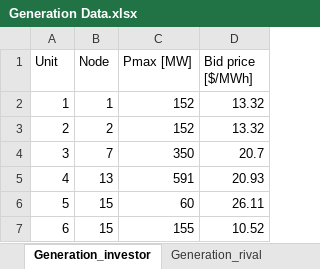
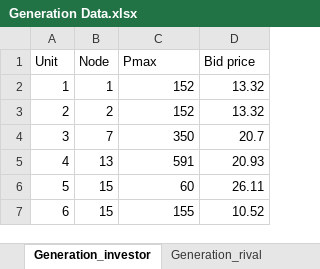
Before and after one commit to martabresco/optimization_code, an Excel workbook: Generation Data.xlsx, sheet Generation_investor, drawn as a sheet; values as stored, in another font and other column widths than the file's, no borders; the diff names each change by its address in the sheet, - before the commit and + after, or states it on an @@ line.

```diff
--- a/Generation Data.xlsx (sheet Generation_investor)
+++ b/Generation Data.xlsx (sheet Generation_investor)
-C1: Pmax [MW]
+C1: Pmax
-D1: Bid price [$/MWh]
+D1: Bid price
```
Also changed, not shown: sheet Generation_rival, DA_prices.xlsx, Load dataset.xlsx, 7 other files.
